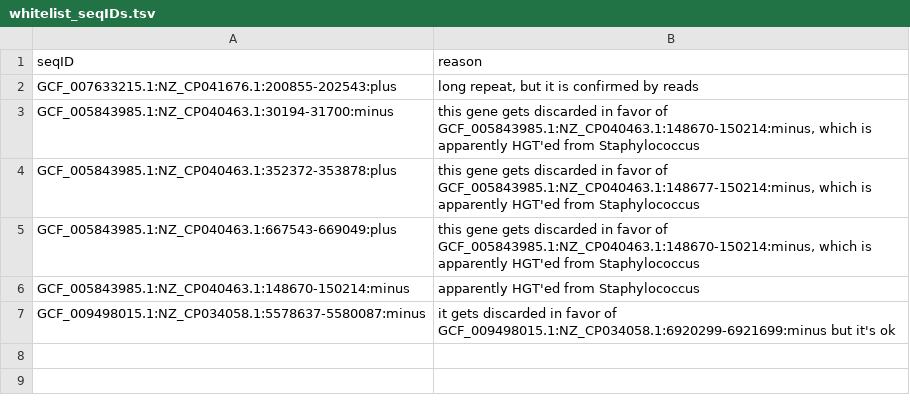
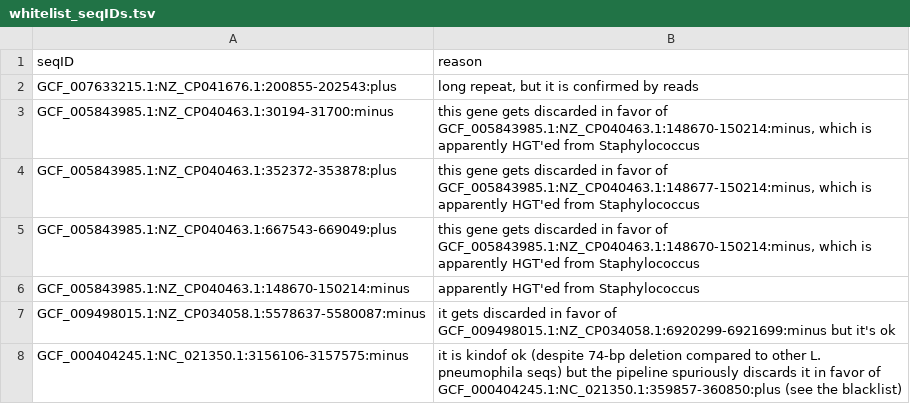
Before and after one commit to masikol/ribogrove-tools, a TSV file: create_RiboGrove/collect_and_filter/scripts/data/ad_hoc/whitelist_seqIDs.tsv, drawn as a sheet.

Commit message:
pre-12.218 changes
1. change deletion threshold to 15 bp
2. add V4 primer amplification region
3. now the pipeline detects pivotal genes using bscore instead of tscore

```diff
--- a/create_RiboGrove/collect_and_filter/scripts/data/ad_hoc/whitelist_seqIDs.tsv
+++ b/create_RiboGrove/collect_and_filter/scripts/data/ad_hoc/whitelist_seqIDs.tsv
@@ -7 +7,2 @@ GCF_005843985.1:NZ_CP040463.1:148670-150214:minus	apparently HGT'ed from Staphyl
 GCF_009498015.1:NZ_CP034058.1:5578637-5580087:minus	it gets discarded in favor of GCF_009498015.1:NZ_CP034058.1:6920299-6921699:minus but it's ok
+GCF_000404245.1:NC_021350.1:3156106-3157575:minus	it is kindof ok (despite 74-bp deletion compared to other L. pneumophila seqs) but the pipeline spuriously discards it in favor of GCF_000404245.1:NC_021350.1:359857-360850:plus (see the blacklist)
```
Also changed, not shown: create_RiboGrove/collect_and_filter/scripts/data/ad_hoc/blacklist_seqIDs.tsv, 7 other files.
